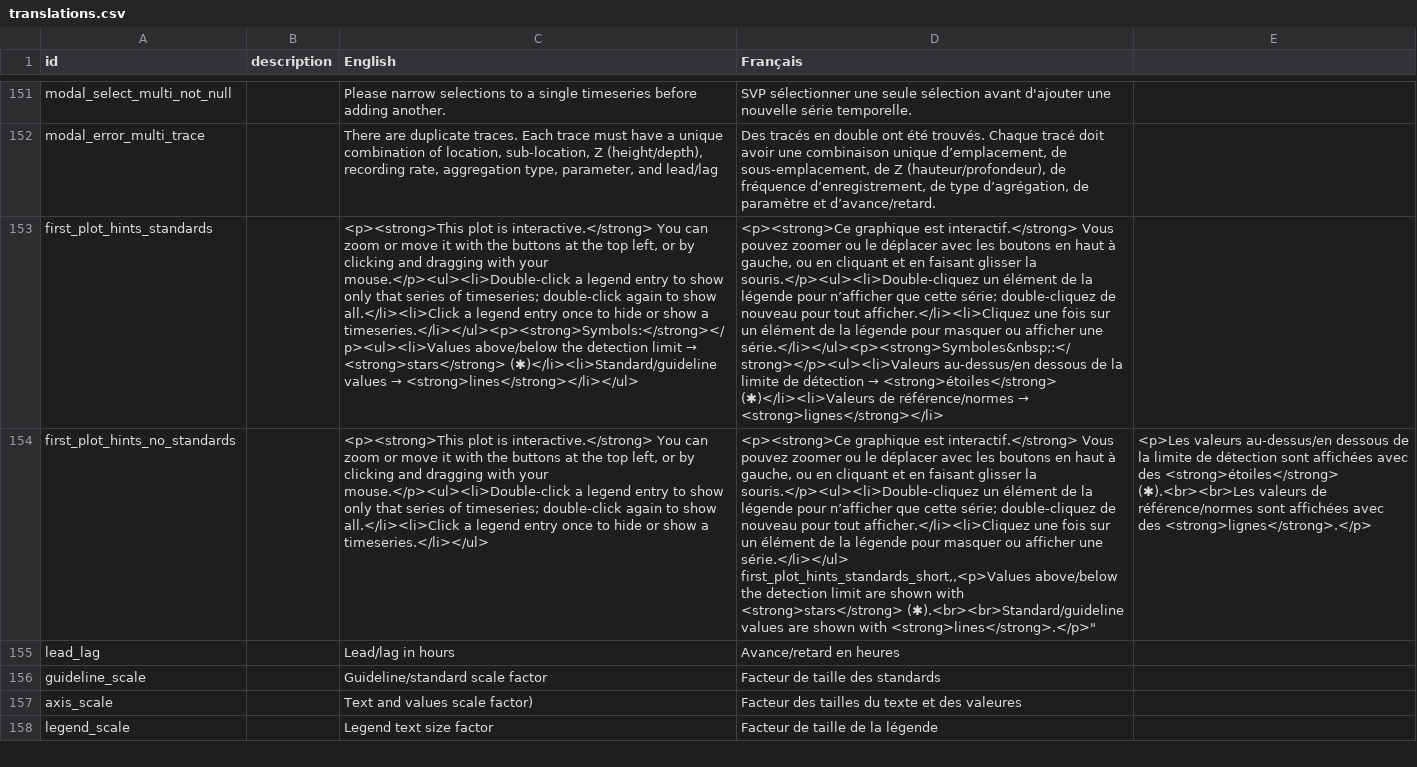
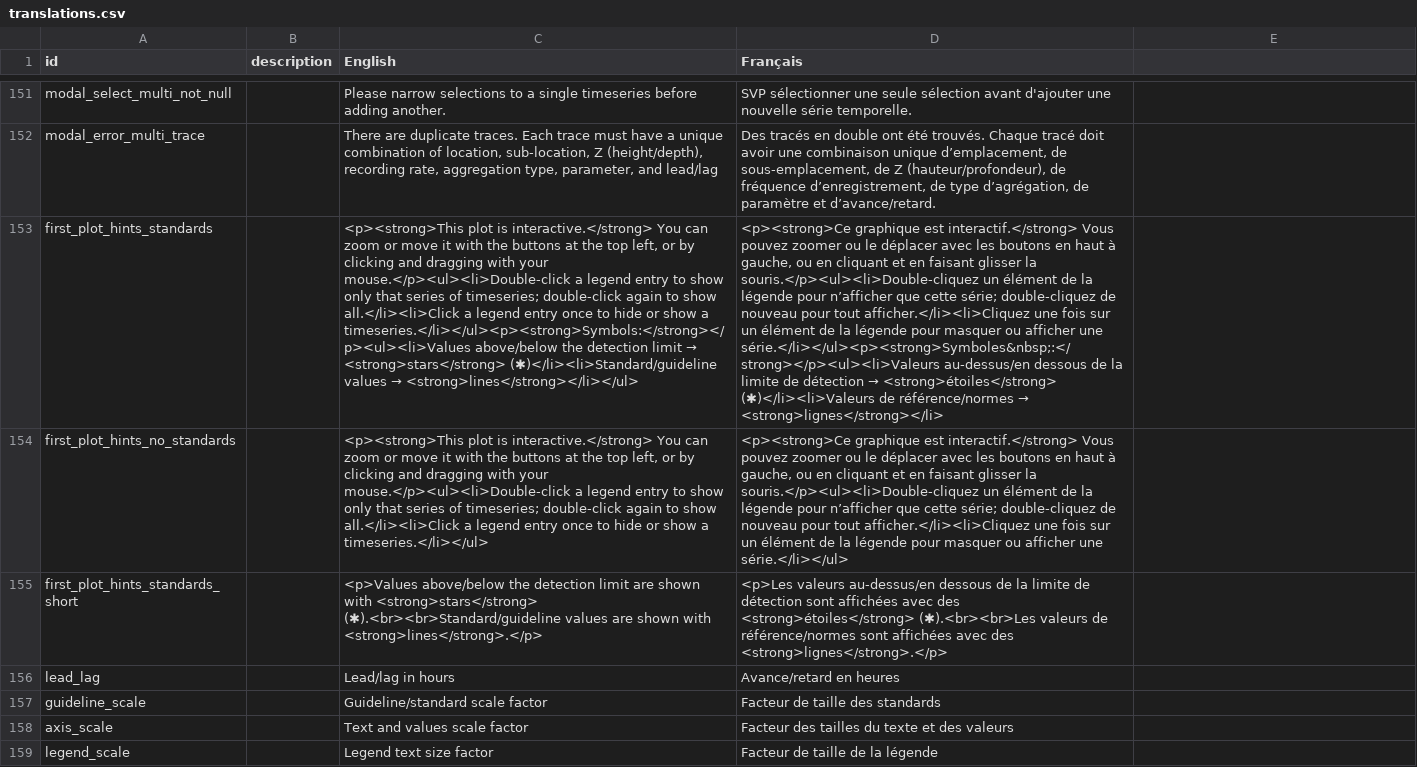
Before and after one commit to YukonWRB/YGwater, a CSV file: inst/apps/YGwater/translations.csv, drawn as a sheet; only a part is shown, gaps mark what is left out; addresses are those after the commit; ↵ is a line break in a cell; the diff covers the shown part only; the diff names each change by its address in the sheet, - before the commit and + after, or states it on an @@ line.

```diff
--- a/inst/apps/YGwater/translations.csv
+++ b/inst/apps/YGwater/translations.csv
-D154 (Français): …une série.</li></ul> ↵ first_plot_hints_standards_short,,<p>Values above/below the detection limit are shown with <strong>stars</strong> (✱).<br><br>Standard/guideline values are shown with <strong>lines</strong>.</p>"
+D154 (Français): …une série.</li></ul>
-E154: <p>Les valeurs au-dessus/en dessous de la limite de détection sont affichées avec des <strong>étoiles</strong> (✱).<br><br>Les valeurs de référence/normes sont affichées avec des <strong>lignes</strong>.</p>
+E154: (empty)
+row 155: first_plot_hints_standards_short |  | <p>Values above/below the detection limit are shown with <strong>stars</strong> (✱).<br><br>Standard/guideline values are shown with <strong>lines</strong>.</p> | <p>Les valeurs au-dessus/en dessous de la limite de détection sont affichées avec des <strong>étoiles</strong> (✱).<br><br>Les valeurs de référence/normes sont affichées avec des <strong>lignes</strong>.</p>
-C158 (English): Text and values scale factor)
+C158 (English): Text and values scale factor
-D158 (Français): Facteur des tailles du texte et des valeures
+D158 (Français): Facteur des tailles du texte et des valeurs
```
Also changed, not shown: 3 removed rows and 15 edited cells elsewhere in this file, 35 other files.
